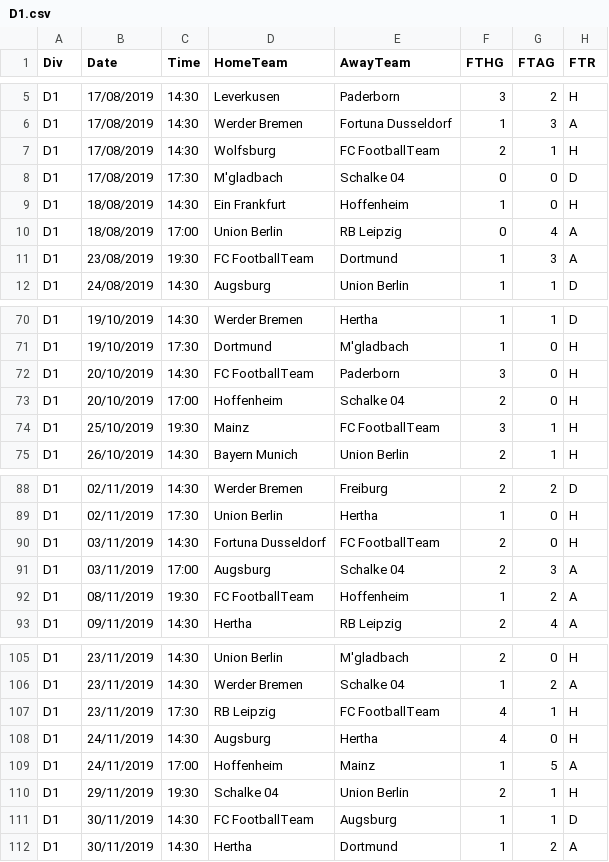
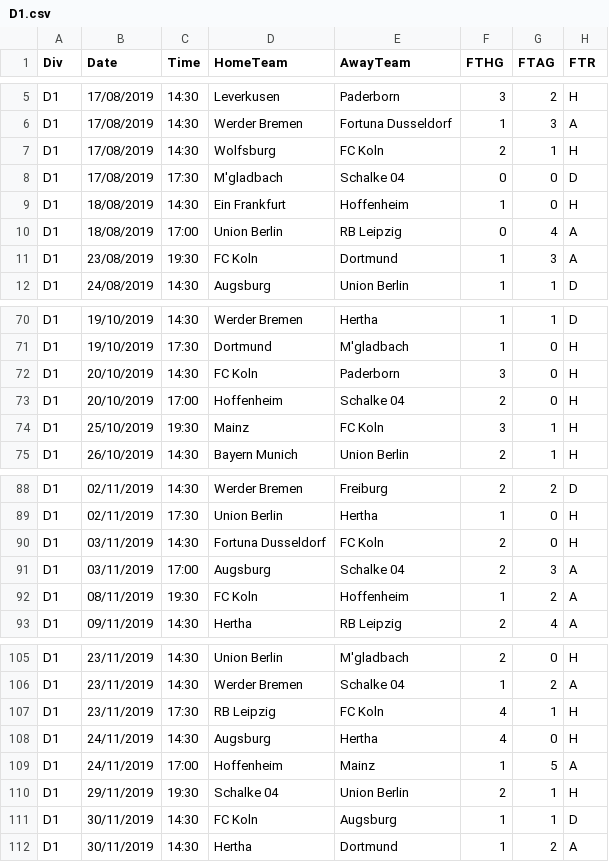
Before and after one commit to vitaliyarkhanhelski/PoissonProjectBundesLiga, a CSV file: D1.csv, drawn as a sheet; only a part is shown, gaps mark what is left out; the diff covers the shown part only; the diff names each change by its address in the sheet, - before the commit and + after, or states it on an @@ line.

```diff
--- a/D1.csv
+++ b/D1.csv
-E7 (AwayTeam): FC FootballTeam
+E7 (AwayTeam): FC Koln
-D11 (HomeTeam): FC FootballTeam
+D11 (HomeTeam): FC Koln
-D72 (HomeTeam): FC FootballTeam
+D72 (HomeTeam): FC Koln
-E74 (AwayTeam): FC FootballTeam
+E74 (AwayTeam): FC Koln
-E90 (AwayTeam): FC FootballTeam
+E90 (AwayTeam): FC Koln
-D92 (HomeTeam): FC FootballTeam
+D92 (HomeTeam): FC Koln
-E107 (AwayTeam): FC FootballTeam
+E107 (AwayTeam): FC Koln
-D111 (HomeTeam): FC FootballTeam
+D111 (HomeTeam): FC Koln
```
Also changed, not shown: 26 edited cells elsewhere in this file, 8 other files.
